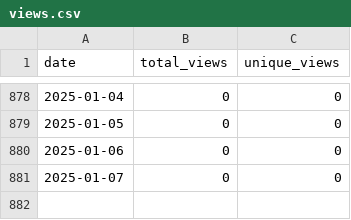
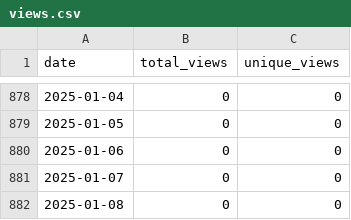
Before and after one commit to wumphlett/COMP-2710, a CSV file: .traffic/views.csv, drawn as a sheet; only a part is shown, gaps mark what is left out; the diff names each change by its address in the sheet, - before the commit and + after, or states it on an @@ line.

```diff
--- a/.traffic/views.csv
+++ b/.traffic/views.csv
+row 882: 2025-01-08 | 0 | 0
```
Also changed, not shown: .traffic/clones.csv, 3 other files.
